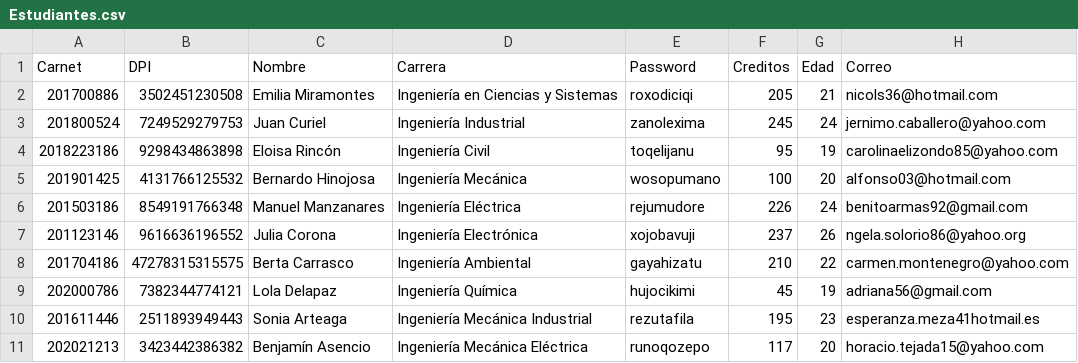
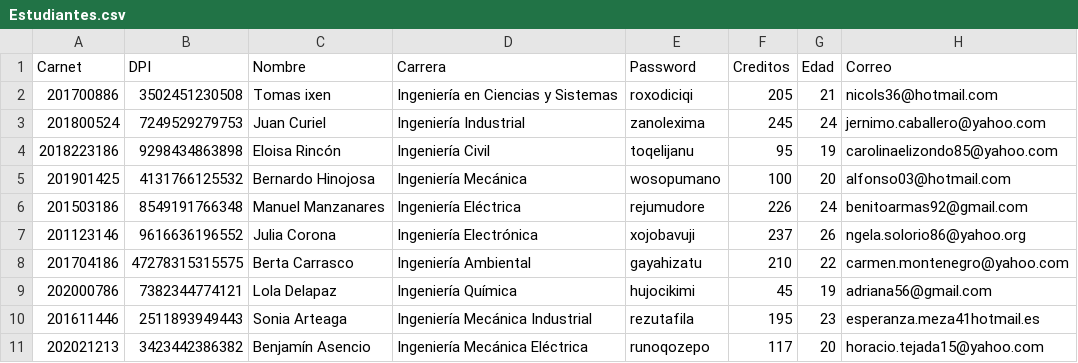
Before and after one commit to EduardoIxen/EDD_SmartClass_201800524, a CSV file: Estudiantes.csv, drawn as a sheet.

```diff
--- a/Estudiantes.csv
+++ b/Estudiantes.csv
@@ -1,3 +1,3 @@
 Carnet,DPI,Nombre,Carrera,Password,Creditos,Edad,Correo
-201700886,3502451230508,Emilia Miramontes,Ingeniería en Ciencias y Sistemas,roxodiciqi,205,21,nicols36@hotmail.com
+201700886,3502451230508,Tomas ixen,Ingeniería en Ciencias y Sistemas,roxodiciqi,205,21,nicols36@hotmail.com
 201800524,7249529279753,Juan Curiel,Ingeniería Industrial,zanolexima,245,24,jernimo.caballero@yahoo.com
```
Also changed, not shown: 37 other files.
